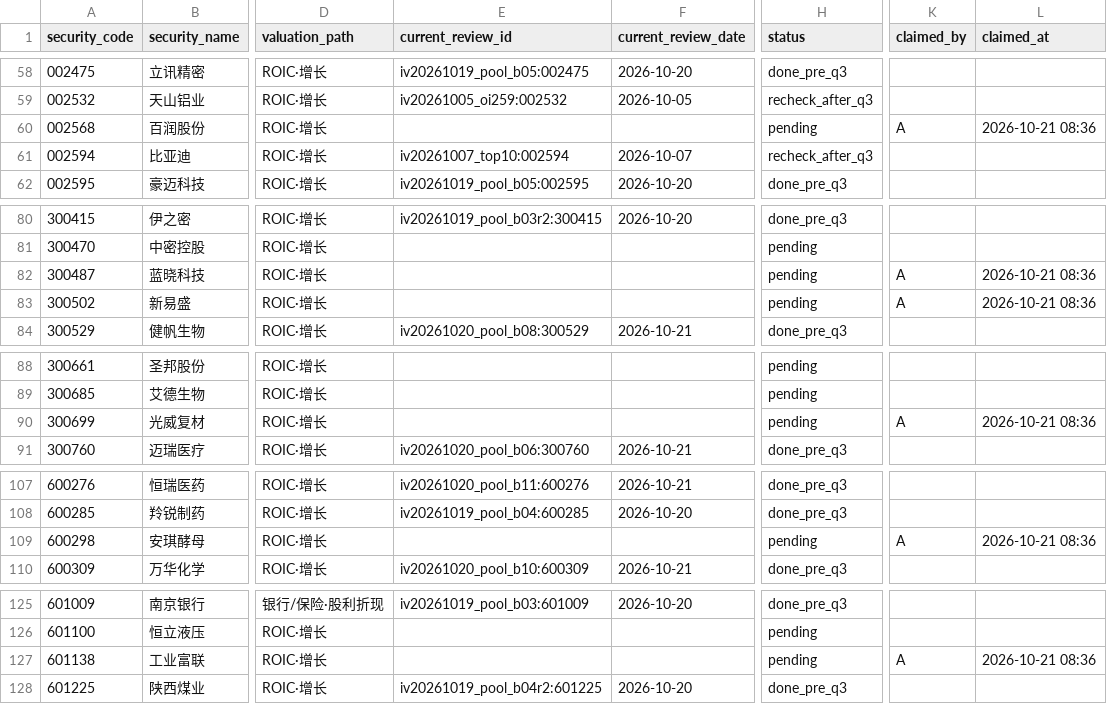
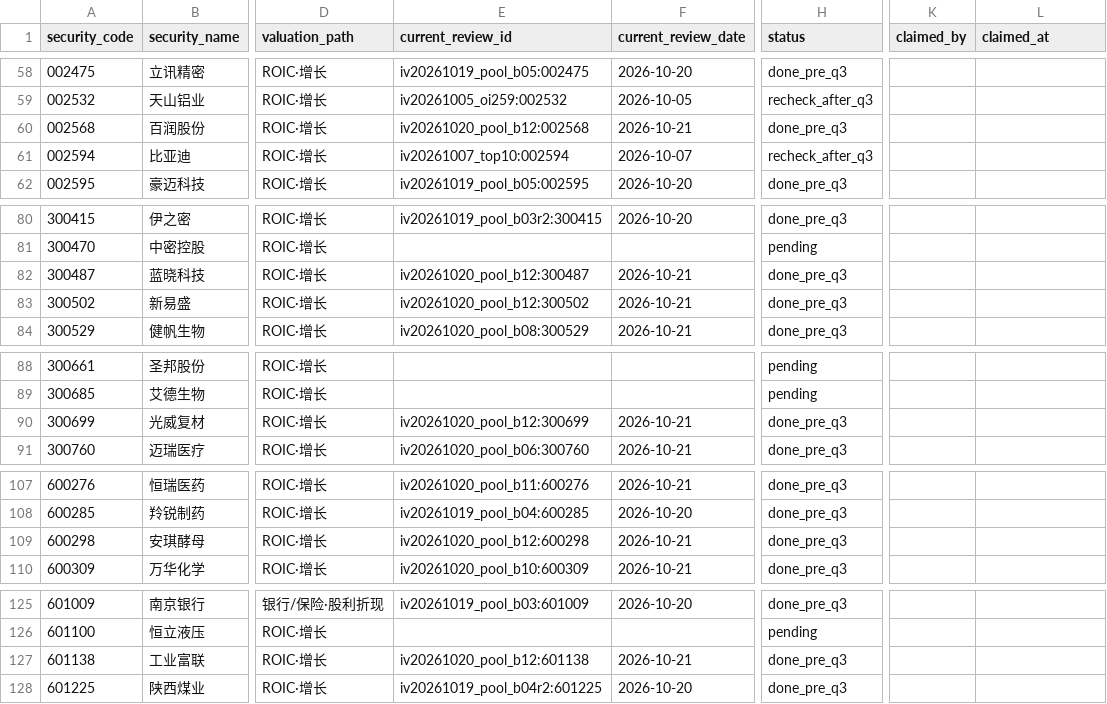
Before and after one commit to wylflc/raykey, a CSV file: data/experiments/exp_independent_pool_2026q3/queue.csv, drawn as a sheet; only a part is shown, gaps mark what is left out; the diff covers the shown part only; the diff names each change by its address in the sheet, - before the commit and + after, or states it on an @@ line.

```diff
--- a/data/experiments/exp_independent_pool_2026q3/queue.csv
+++ b/data/experiments/exp_independent_pool_2026q3/queue.csv
-E60 (current_review_id): (empty)
+E60 (current_review_id): iv20261020_pool_b12:002568
-F60 (current_review_date): (empty)
+F60 (current_review_date): 2026-10-21
-H60 (status): pending
+H60 (status): done_pre_q3
-K60 (claimed_by): A
+K60 (claimed_by): (empty)
-L60 (claimed_at): 2026-10-21 08:36
+L60 (claimed_at): (empty)
-E82 (current_review_id): (empty)
+E82 (current_review_id): iv20261020_pool_b12:300487
-F82:F83 (current_review_date): (empty)
+F82:F83 (current_review_date): 2026-10-21
-H82:H83 (status): pending
+H82:H83 (status): done_pre_q3
-K82:K83 (claimed_by): A
+K82:K83 (claimed_by): (empty)
-L82:L83 (claimed_at): 2026-10-21 08:36
+L82:L83 (claimed_at): (empty)
-E83 (current_review_id): (empty)
+E83 (current_review_id): iv20261020_pool_b12:300502
-E90 (current_review_id): (empty)
+E90 (current_review_id): iv20261020_pool_b12:300699
-F90 (current_review_date): (empty)
+F90 (current_review_date): 2026-10-21
-H90 (status): pending
+H90 (status): done_pre_q3
-K90 (claimed_by): A
+K90 (claimed_by): (empty)
-L90 (claimed_at): 2026-10-21 08:36
+L90 (claimed_at): (empty)
-E109 (current_review_id): (empty)
+E109 (current_review_id): iv20261020_pool_b12:600298
-F109 (current_review_date): (empty)
+F109 (current_review_date): 2026-10-21
-H109 (status): pending
+H109 (status): done_pre_q3
-K109 (claimed_by): A
+K109 (claimed_by): (empty)
-L109 (claimed_at): 2026-10-21 08:36
+L109 (claimed_at): (empty)
-E127 (current_review_id): (empty)
+E127 (current_review_id): iv20261020_pool_b12:601138
-F127 (current_review_date): (empty)
+F127 (current_review_date): 2026-10-21
-H127 (status): pending
+H127 (status): done_pre_q3
-K127 (claimed_by): A
+K127 (claimed_by): (empty)
-L127 (claimed_at): 2026-10-21 08:36
+L127 (claimed_at): (empty)
```
Also changed, not shown: 10 edited cells elsewhere in this file, 48 other files.
